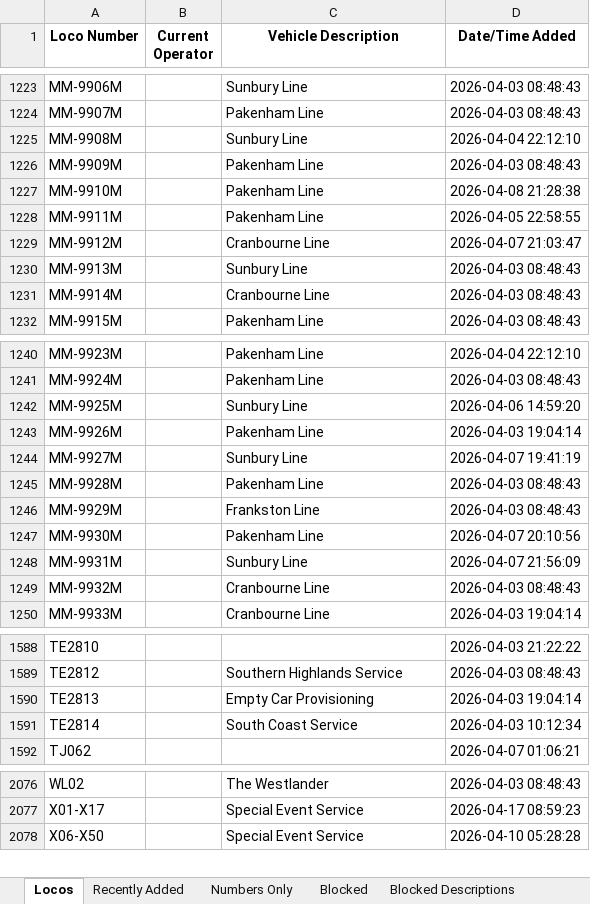
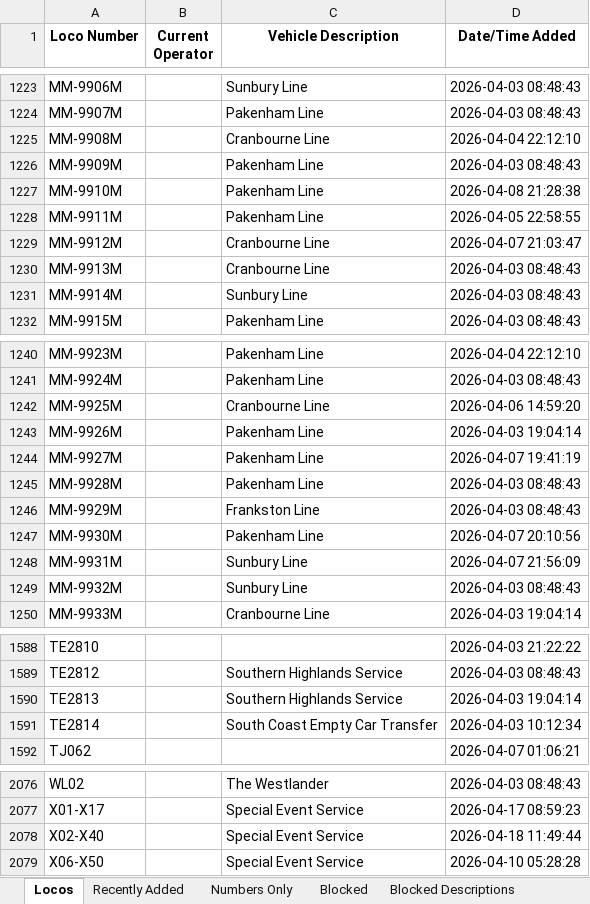
Before and after one commit to grahame21/railops-frontend, an Excel workbook: downloads/loco_database.xlsx, sheet Locos, drawn as a sheet; only a part is shown, gaps mark what is left out; values as stored, in another font and other column widths than the file's, no borders; the diff covers the shown part only; the diff names each change by its address in the sheet, - before the commit and + after, or states it on an @@ line.

```diff
--- a/downloads/loco_database.xlsx (sheet Locos)
+++ b/downloads/loco_database.xlsx (sheet Locos)
-C1225 (Vehicle Description): Sunbury Line
+C1225 (Vehicle Description): Cranbourne Line
-C1230 (Vehicle Description): Sunbury Line
+C1230 (Vehicle Description): Cranbourne Line
-C1231 (Vehicle Description): Cranbourne Line
+C1231 (Vehicle Description): Sunbury Line
-C1242 (Vehicle Description): Sunbury Line
+C1242 (Vehicle Description): Cranbourne Line
-C1244 (Vehicle Description): Sunbury Line
+C1244 (Vehicle Description): Pakenham Line
-C1249 (Vehicle Description): Cranbourne Line
+C1249 (Vehicle Description): Sunbury Line
-C1590 (Vehicle Description): Empty Car Provisioning
+C1590 (Vehicle Description): Southern Highlands Service
-C1591 (Vehicle Description): South Coast Service
+C1591 (Vehicle Description): South Coast Empty Car Transfer
+row 2078: X02-X40 |  | Special Event Service | 2026-04-18 11:49:44
```
Also changed, not shown: 23 edited cells elsewhere in this sheet, sheet Numbers Only, sheet Recently Added, downloads/loco_numbers_only.xlsx, 3 other files.
